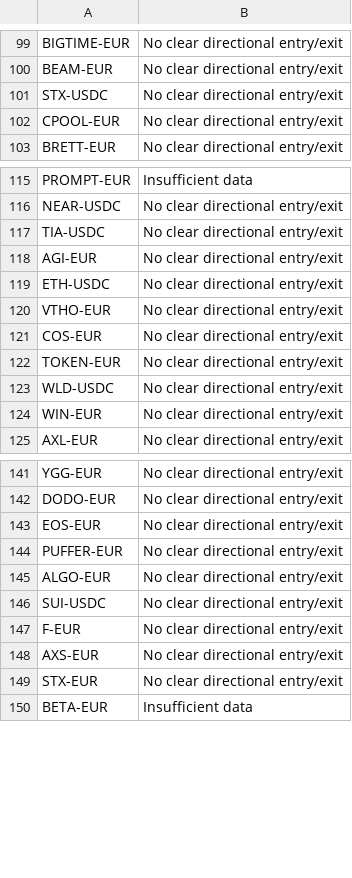
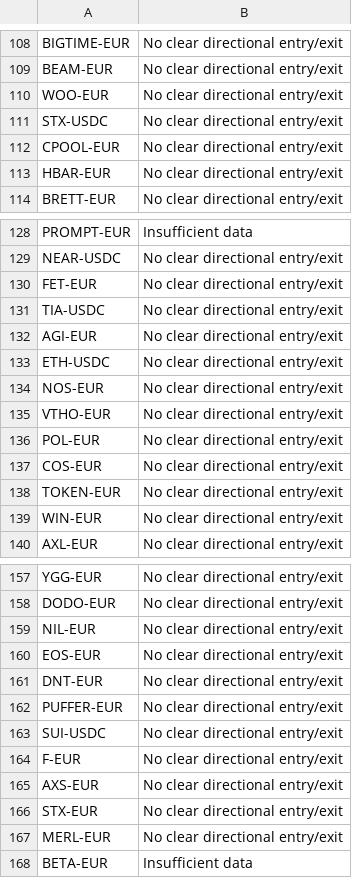
Before and after one commit to isahurtado97/Crypto_analysis, a CSV file: csv/directional_frequent_levels_skipped.csv, drawn as a sheet; only a part is shown, gaps mark what is left out; the diff covers the shown part only.

```diff
--- a/csv/directional_frequent_levels_skipped.csv
+++ b/csv/directional_frequent_levels_skipped.csv
@@ -100,4 +109,6 @@ BIGTIME-EUR,No clear directional entry/exit
 BEAM-EUR,No clear directional entry/exit
+WOO-EUR,No clear directional entry/exit
 STX-USDC,No clear directional entry/exit
 CPOOL-EUR,No clear directional entry/exit
+HBAR-EUR,No clear directional entry/exit
 BRETT-EUR,No clear directional entry/exit
@@ -116,2 +129,3 @@ PROMPT-EUR,Insufficient data
 NEAR-USDC,No clear directional entry/exit
+FET-EUR,No clear directional entry/exit
 TIA-USDC,No clear directional entry/exit
@@ -119,6 +133,7 @@ AGI-EUR,No clear directional entry/exit
 ETH-USDC,No clear directional entry/exit
+NOS-EUR,No clear directional entry/exit
 VTHO-EUR,No clear directional entry/exit
+POL-EUR,No clear directional entry/exit
 COS-EUR,No clear directional entry/exit
 TOKEN-EUR,No clear directional entry/exit
-WLD-USDC,No clear directional entry/exit
 WIN-EUR,No clear directional entry/exit
@@ -142,5 +158,6 @@ YGG-EUR,No clear directional entry/exit
 DODO-EUR,No clear directional entry/exit
+NIL-EUR,No clear directional entry/exit
 EOS-EUR,No clear directional entry/exit
+DNT-EUR,No clear directional entry/exit
 PUFFER-EUR,No clear directional entry/exit
-ALGO-EUR,No clear directional entry/exit
 SUI-USDC,No clear directional entry/exit
@@ -149,2 +166,3 @@ AXS-EUR,No clear directional entry/exit
 STX-EUR,No clear directional entry/exit
+MERL-EUR,No clear directional entry/exit
 BETA-EUR,Insufficient data
```
Also changed, not shown: 24 added rows, 5 removed rows and 3 edited cells elsewhere in this file, csv/directional_frequent_levels.csv, 2 other files.
